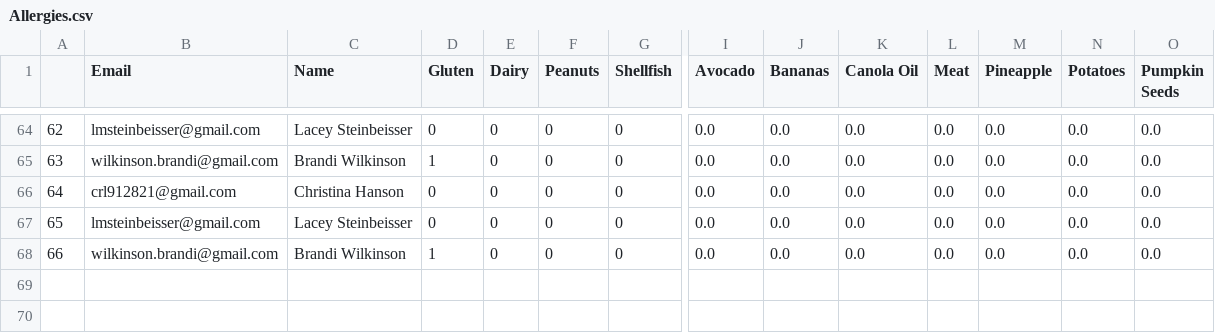
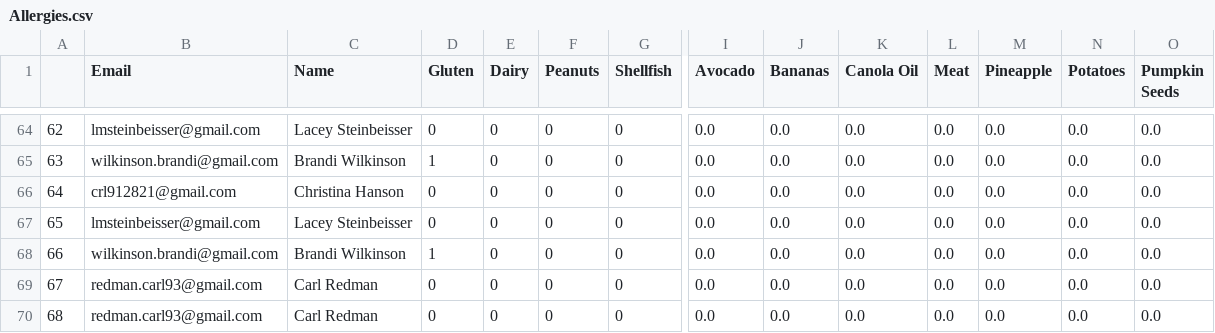
Before and after one commit to CategorIAN/ABCD, a CSV file: General/Allergies.csv, drawn as a sheet; only a part is shown, gaps mark what is left out; rows hold the shown columns only; the diff names each change by its address in the sheet, - before the commit and + after, or states it on an @@ line.

```diff
--- a/General/Allergies.csv
+++ b/General/Allergies.csv
+row 69: 67 | redman.carl93@gmail.com | Carl Redman | 0 | 0 | 0 | 0 | 0.0 | 0.0 | 0.0 | 0.0 | 0.0 | 0.0 | 0.0
+row 70: 68 | redman.carl93@gmail.com | Carl Redman | 0 | 0 | 0 | 0 | 0.0 | 0.0 | 0.0 | 0.0 | 0.0 | 0.0 | 0.0
```
Also changed, not shown: General/Availability.csv, General/Guest_Food.csv, 14 other files.
